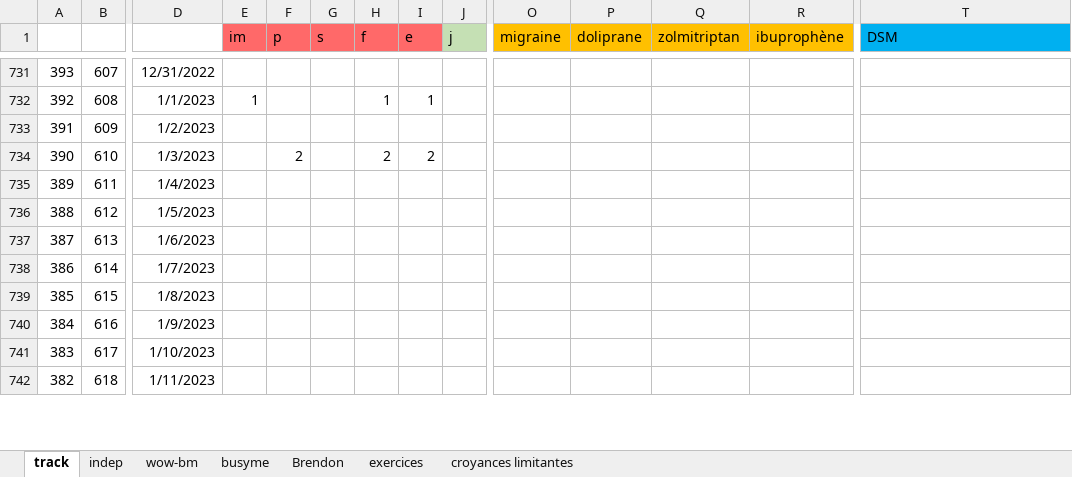
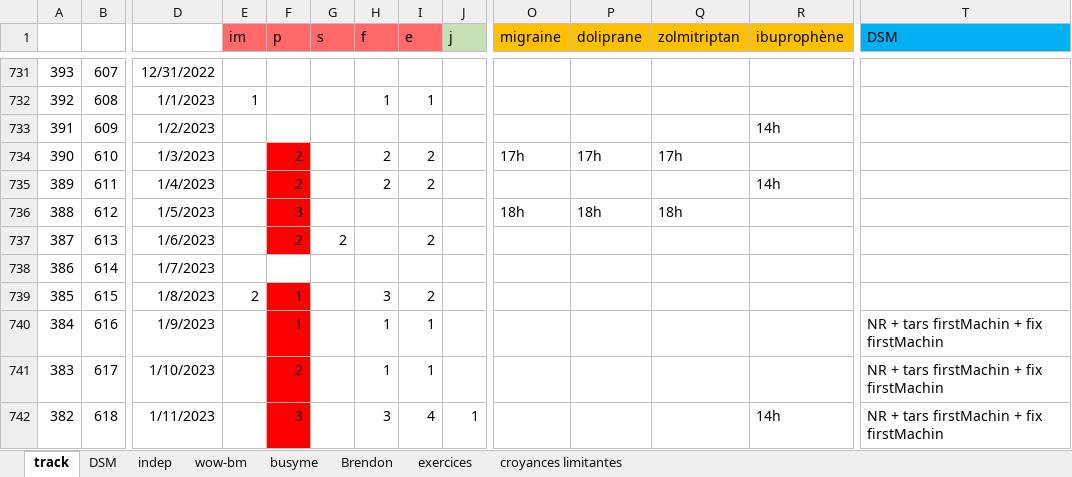
Before and after one commit to lenopgm/notes, an Excel workbook: track.xlsx, sheet track, drawn as a sheet; only a part is shown, gaps mark what is left out; values as stored, in another font and other column widths than the file's, no borders; the diff covers the shown part only; the diff names each change by its address in the sheet, - before the commit and + after, or states it on an @@ line.

```diff
--- a/track.xlsx (sheet track)
+++ b/track.xlsx (sheet track)
+sheet tab: DSM
-R733 (ibuprophène): (empty)
+R733 (ibuprophène): 14h
-F734:F737 fill: none
+F734:F737 fill: #FF0000
-O734 (migraine): (empty)
+O734 (migraine): 17h
-P734 (doliprane): (empty)
+P734 (doliprane): 17h
-Q734 (zolmitriptan): (empty)
+Q734 (zolmitriptan): 17h
-F735 (p): (empty)
+F735 (p): 2
-H735 (f): (empty)
+H735 (f): 2
-I735 (e): (empty)
+I735 (e): 2
-R735 (ibuprophène): (empty)
+R735 (ibuprophène): 14h
-F736 (p): (empty)
+F736 (p): 3
-O736 (migraine): (empty)
+O736 (migraine): 18h
-P736 (doliprane): (empty)
+P736 (doliprane): 18h
-Q736 (zolmitriptan): (empty)
+Q736 (zolmitriptan): 18h
-F737 (p): (empty)
+F737 (p): 2
-G737 (s): (empty)
+G737 (s): 2
-I737 (e): (empty)
+I737 (e): 2
-E739 (im): (empty)
+E739 (im): 2
-F739:F740 (p): (empty)
+F739:F740 (p): 1
-F739:F742 fill: none
+F739:F742 fill: #FF0000
-H739 (f): (empty)
+H739 (f): 3
-I739 (e): (empty)
+I739 (e): 2
-H740:H741 (f): (empty)
+H740:H741 (f): 1
-I740:I741 (e): (empty)
+I740:I741 (e): 1
-T740:T742 (DSM): (empty)
+T740:T742 (DSM): NR + tars firstMachin + fix firstMachin
-F741 (p): (empty)
+F741 (p): 2
-F742 (p): (empty)
+F742 (p): 3
-H742 (f): (empty)
+H742 (f): 3
-I742 (e): (empty)
+I742 (e): 4
-J742 (j): (empty)
+J742 (j): 1
-R742 (ibuprophène): (empty)
+R742 (ibuprophène): 14h
```
Also changed, not shown: 16 edited cells and cell formats elsewhere in this sheet, 3 other files.
